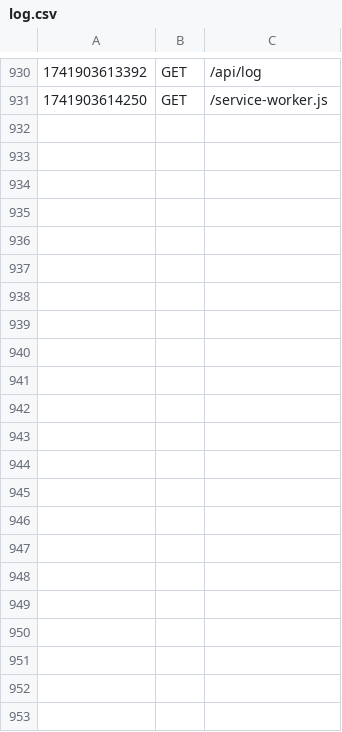
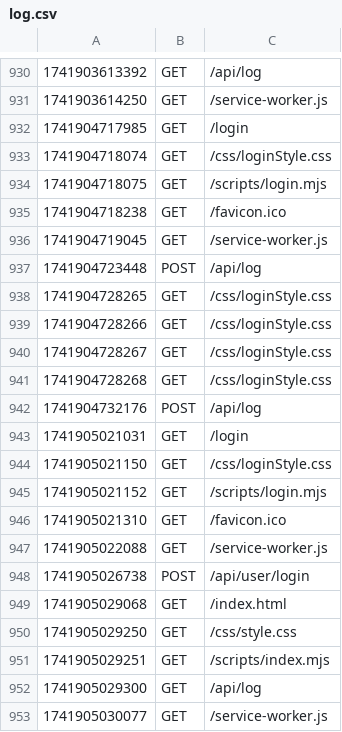
Before and after one commit to Croks420/demo25, a CSV file: logs/log.csv, drawn as a sheet; only a part is shown, gaps mark what is left out; the diff names each change by its address in the sheet, - before the commit and + after, or states it on an @@ line.

```diff
--- a/logs/log.csv
+++ b/logs/log.csv
+row 932: 1741904717985 | GET | /login
+row 933: 1741904718074 | GET | /css/loginStyle.css
+row 934: 1741904718075 | GET | /scripts/login.mjs
+row 935: 1741904718238 | GET | /favicon.ico
+row 936: 1741904719045 | GET | /service-worker.js
+row 937: 1741904723448 | POST | /api/log
+row 938: 1741904728265 | GET | /css/loginStyle.css
+row 939: 1741904728266 | GET | /css/loginStyle.css
+row 940: 1741904728267 | GET | /css/loginStyle.css
+row 941: 1741904728268 | GET | /css/loginStyle.css
+row 942: 1741904732176 | POST | /api/log
+row 943: 1741905021031 | GET | /login
+row 944: 1741905021150 | GET | /css/loginStyle.css
+row 945: 1741905021152 | GET | /scripts/login.mjs
+row 946: 1741905021310 | GET | /favicon.ico
+row 947: 1741905022088 | GET | /service-worker.js
+row 948: 1741905026738 | POST | /api/user/login
+row 949: 1741905029068 | GET | /index.html
+row 950: 1741905029250 | GET | /css/style.css
+row 951: 1741905029251 | GET | /scripts/index.mjs
+row 952: 1741905029300 | GET | /api/log
+row 953: 1741905030077 | GET | /service-worker.js
```
Also changed, not shown: 4 other files.
